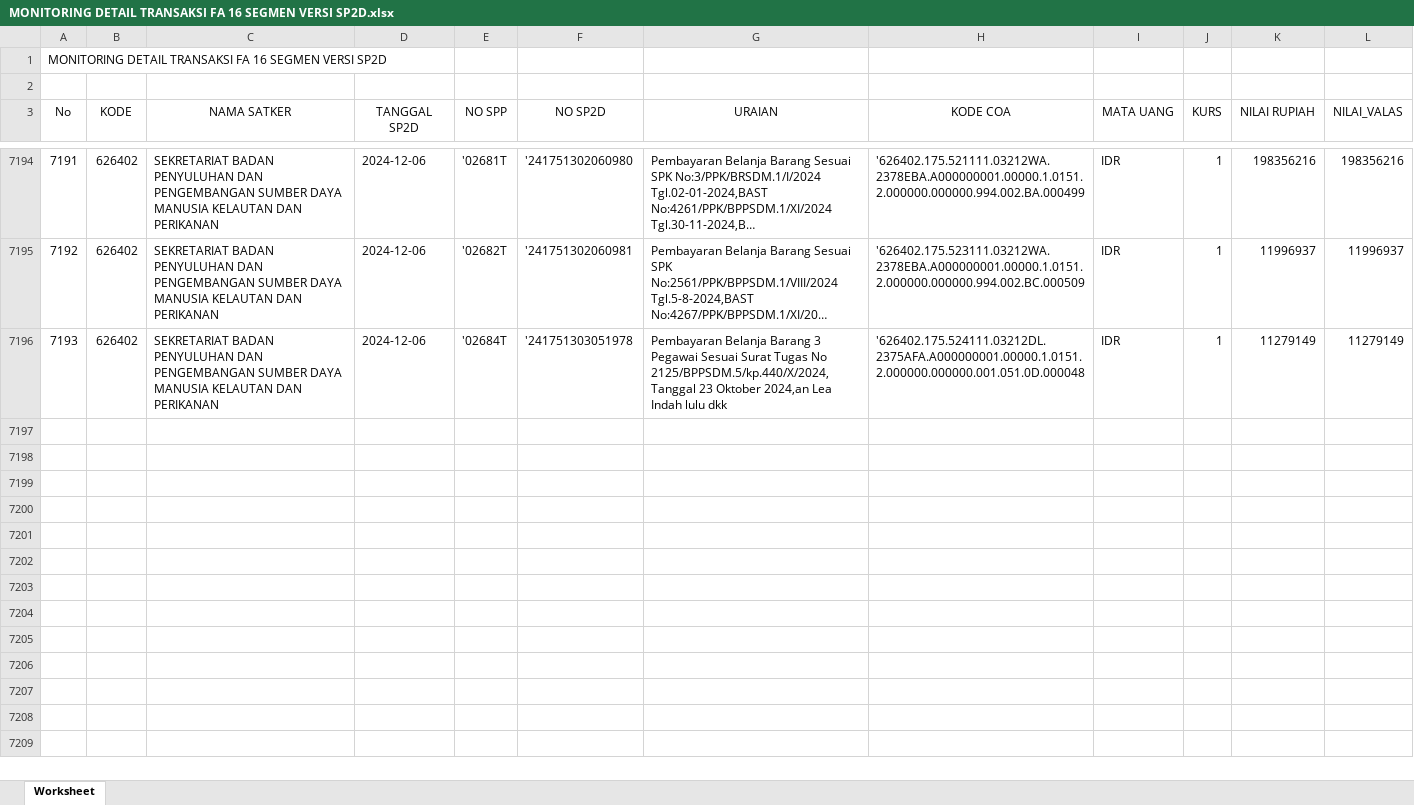
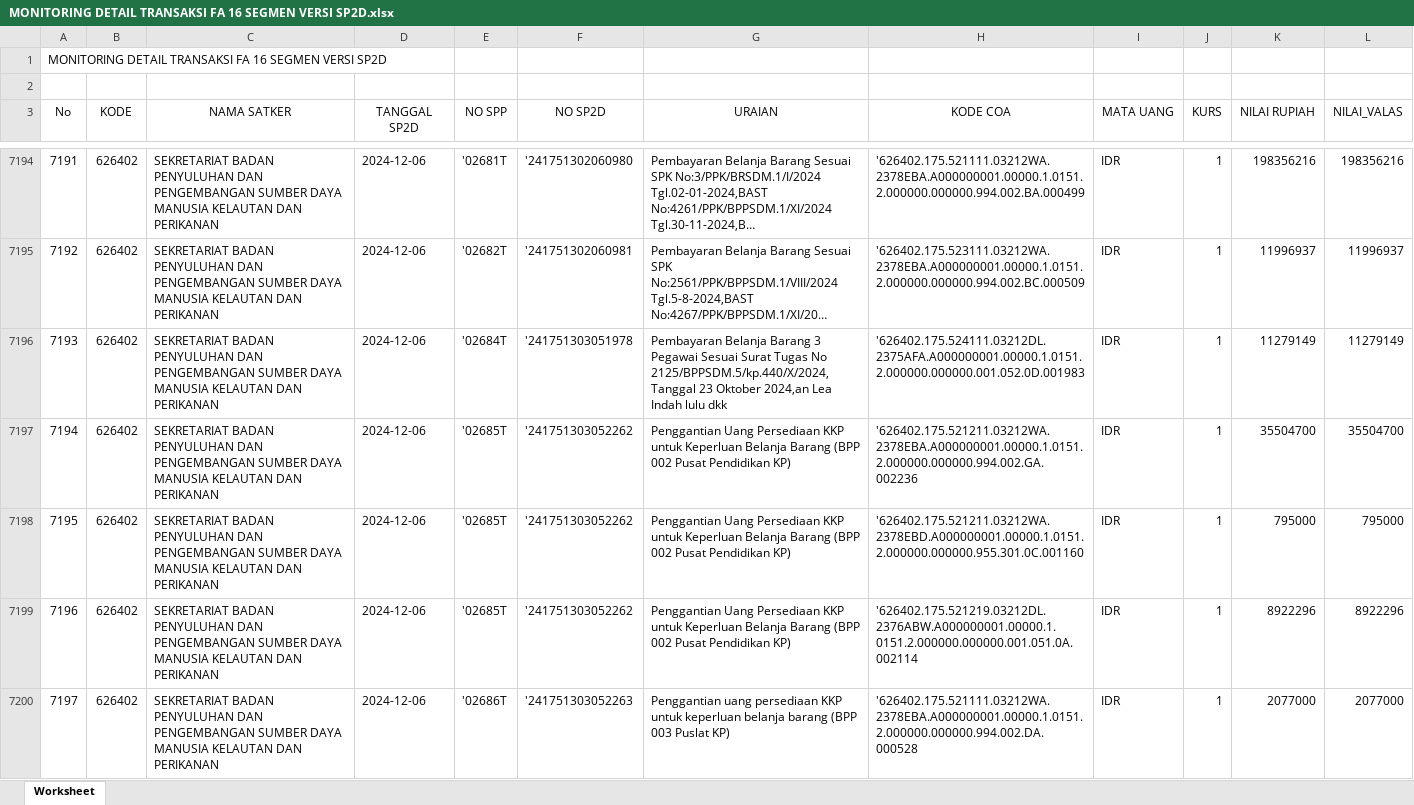
Before and after one commit to edimistiono/TA.2024, an Excel workbook: Database/MONITORING DETAIL TRANSAKSI FA 16 SEGMEN VERSI SP2D.xlsx, sheet Worksheet, drawn as a sheet; only a part is shown, gaps mark what is left out; long unchanged cells end in …; values as stored, in another font and other column widths than the file's, no borders; the diff covers the shown part only; the diff names each change by its address in the sheet, - before the commit and + after, or states it on an @@ line.

```diff
--- a/Database/MONITORING DETAIL TRANSAKSI FA 16 SEGMEN VERSI SP2D.xlsx (sheet Worksheet)
+++ b/Database/MONITORING DETAIL TRANSAKSI FA 16 SEGMEN VERSI SP2D.xlsx (sheet Worksheet)
-H7196 (KODE COA): '626402.175.524111.03212DL.2375AFA.A000000001.00000.1.0151.2.000000.000000.001.051.0D.000048
+H7196 (KODE COA): '626402.175.524111.03212DL.2375AFA.A000000001.00000.1.0151.2.000000.000000.001.052.0D.001983
+row 7197: 7194 | 626402 | SEKRETARIAT BADAN PENYULUHAN DAN PENGEMBANGAN SUMBER DAYA MANUSIA KELAUTAN DAN PERIKANAN | 2024-12-06 | '02685T | '241751303052262 | Penggantian Uang Persediaan KKP untuk Keperluan Belanja Barang (BPP 002 Pusat Pendidikan KP) | '626402.175.521211.03212WA.2378EBA.A000000001.00000.1.0151.2.000000.000000.994.002.GA.002236 | IDR | 1 | 35504700 | 35504700
+row 7198: 7195 | 626402 | SEKRETARIAT BADAN PENYULUHAN DAN PENGEMBANGAN SUMBER DAYA MANUSIA KELAUTAN DAN PERIKANAN | 2024-12-06 | '02685T | '241751303052262 | Penggantian Uang Persediaan KKP untuk Keperluan Belanja Barang (BPP 002 Pusat Pendidikan KP) | '626402.175.521211.03212WA.2378EBD.A000000001.00000.1.0151.2.000000.000000.955.301.0C.001160 | IDR | 1 | 795000 | 795000
+row 7199: 7196 | 626402 | SEKRETARIAT BADAN PENYULUHAN DAN PENGEMBANGAN SUMBER DAYA MANUSIA KELAUTAN DAN PERIKANAN | 2024-12-06 | '02685T | '241751303052262 | Penggantian Uang Persediaan KKP untuk Keperluan Belanja Barang (BPP 002 Pusat Pendidikan KP) | '626402.175.521219.03212DL.2376ABW.A000000001.00000.1.0151.2.000000.000000.001.051.0A.002114 | IDR | 1 | 8922296 | 8922296
+row 7200: 7197 | 626402 | SEKRETARIAT BADAN PENYULUHAN DAN PENGEMBANGAN SUMBER DAYA MANUSIA KELAUTAN DAN PERIKANAN | 2024-12-06 | '02686T | '241751303052263 | Penggantian uang persediaan KKP untuk keperluan belanja barang (BPP 003 Puslat KP) | '626402.175.521111.03212WA.2378EBA.A000000001.00000.1.0151.2.000000.000000.994.002.DA.000528 | IDR | 1 | 2077000 | 2077000
```
Also changed, not shown: 76 added rows, 10 moved rows and row numbers in column A elsewhere in this sheet, Database/DAFTAR SP2D SATKER.xlsx, Database/SP2D.xlsx, 1 other file.
